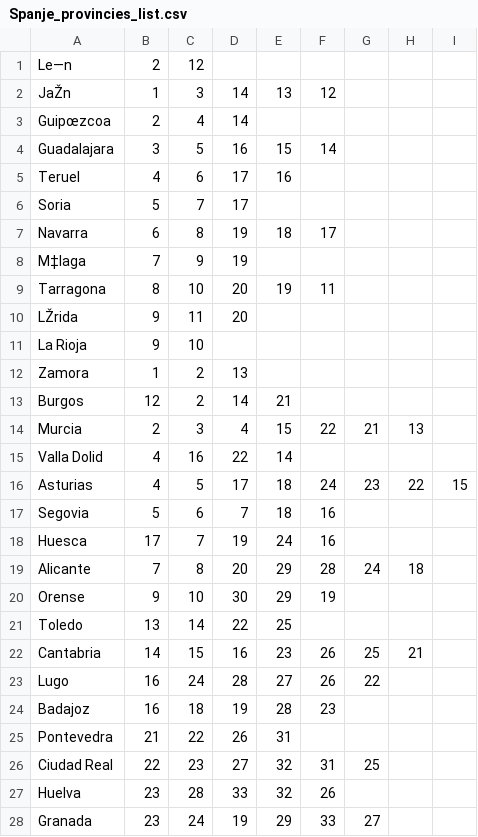
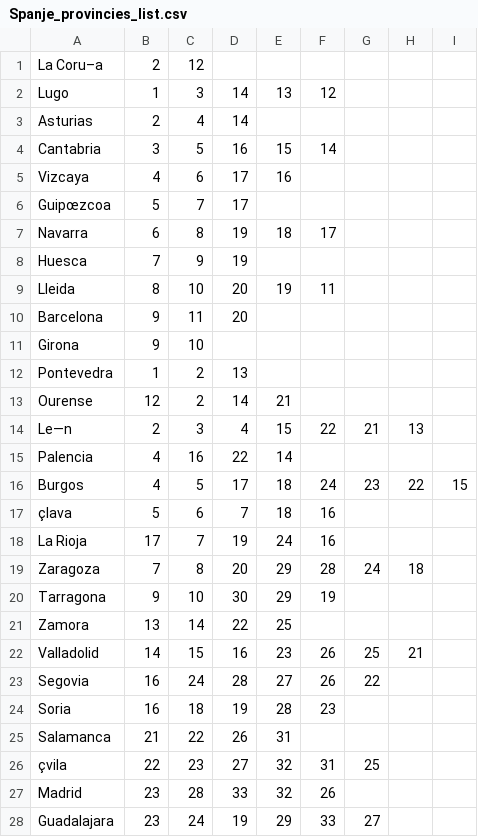
Before and after one commit to BobbyDenBezemer/Kleurenblind, a CSV file: Spanje_provincies_list.csv, drawn as a sheet; only a part is shown; the diff covers the shown part only.

Commit message:
spain csv corrected

```diff
--- a/Spanje_provincies_list.csv
+++ b/Spanje_provincies_list.csv
@@ -1,28 +1,28 @@
-Le—n,2,12,,,,,,
-JaŽn,1,3,14,13,12,,,
-Guipœzcoa,2,4,14,,,,,
-Guadalajara,3,5,16,15,14,,,
-Teruel,4,6,17,16,,,,
-Soria,5,7,17,,,,,
+La Coru–a,2,12,,,,,,
+Lugo,1,3,14,13,12,,,
+Asturias,2,4,14,,,,,
+Cantabria,3,5,16,15,14,,,
+Vizcaya,4,6,17,16,,,,
+Guipœzcoa,5,7,17,,,,,
 Navarra,6,8,19,18,17,,,
-M‡laga,7,9,19,,,,,
-Tarragona,8,10,20,19,11,,,
-LŽrida,9,11,20,,,,,
-La Rioja,9,10,,,,,,
-Zamora,1,2,13,,,,,
-Burgos,12,2,14,21,,,,
-Murcia,2,3,4,15,22,21,13,
-Valla Dolid,4,16,22,14,,,,
-Asturias,4,5,17,18,24,23,22,15
-Segovia,5,6,7,18,16,,,
-Huesca,17,7,19,24,16,,,
-Alicante,7,8,20,29,28,24,18,
-Orense,9,10,30,29,19,,,
-Toledo,13,14,22,25,,,,
-Cantabria,14,15,16,23,26,25,21,
-Lugo,16,24,28,27,26,22,,
-Badajoz,16,18,19,28,23,,,
-Pontevedra,21,22,26,31,,,,
-Ciudad Real,22,23,27,32,31,25,,
-Huelva,23,28,33,32,26,,,
-Granada,23,24,19,29,33,27,,
+Huesca,7,9,19,,,,,
+Lleida,8,10,20,19,11,,,
+Barcelona,9,11,20,,,,,
+Girona,9,10,,,,,,
+Pontevedra,1,2,13,,,,,
+Ourense,12,2,14,21,,,,
+Le—n,2,3,4,15,22,21,13,
+Palencia,4,16,22,14,,,,
+Burgos,4,5,17,18,24,23,22,15
+çlava,5,6,7,18,16,,,
+La Rioja,17,7,19,24,16,,,
+Zaragoza,7,8,20,29,28,24,18,
+Tarragona,9,10,30,29,19,,,
+Zamora,13,14,22,25,,,,
+Valladolid,14,15,16,23,26,25,21,
+Segovia,16,24,28,27,26,22,,
+Soria,16,18,19,28,23,,,
+Salamanca,21,22,26,31,,,,
+çvila,22,23,27,32,31,25,,
+Madrid,23,28,33,32,26,,,
+Guadalajara,23,24,19,29,33,27,,
```
Also changed, not shown: 19 edited cells elsewhere in this file.
